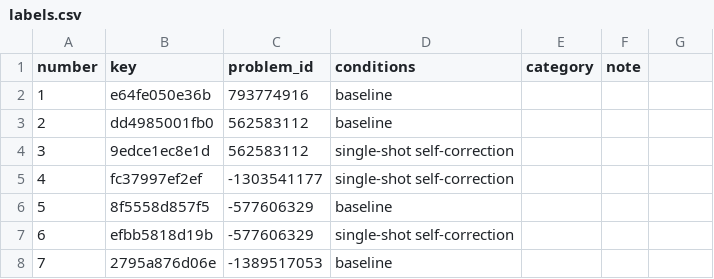
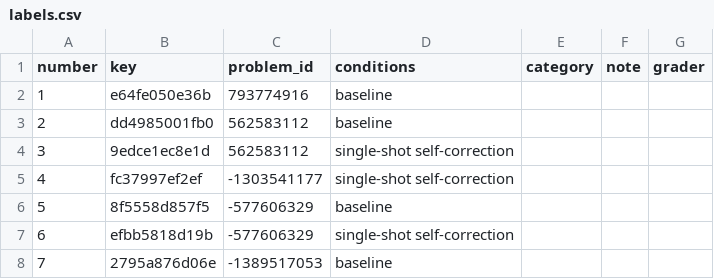
Before and after one commit to Max25R/opt-agent, a CSV file: review/taxonomy/dev-1/labels.csv, drawn as a sheet; the diff names each change by its address in the sheet, - before the commit and + after, or states it on an @@ line.

```diff
--- a/review/taxonomy/dev-1/labels.csv
+++ b/review/taxonomy/dev-1/labels.csv
-G1: (empty)
+G1: grader
```
Also changed, not shown: review/blind_grading/dev-1/grades.csv, 13 other files.
